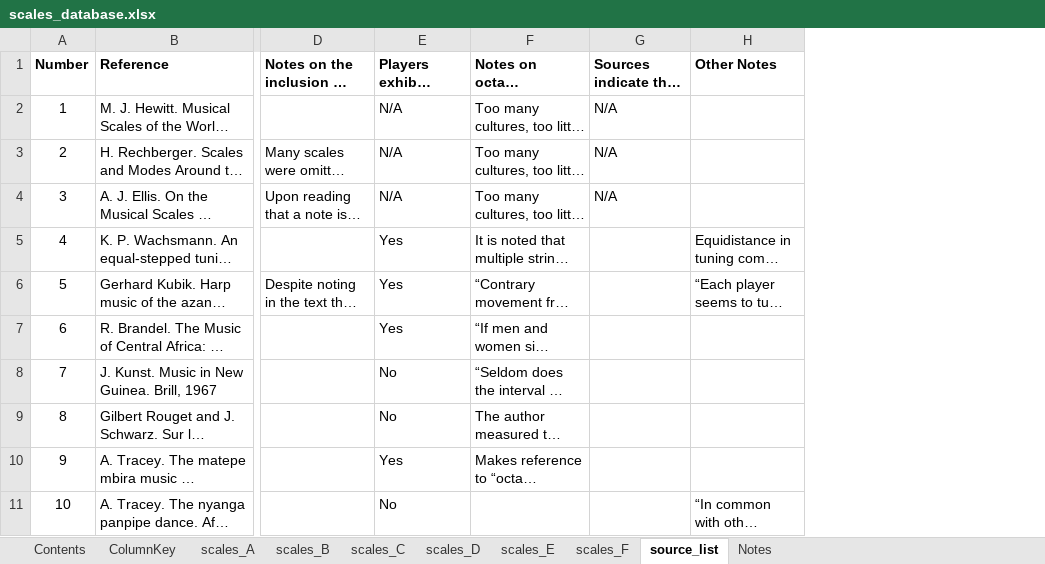
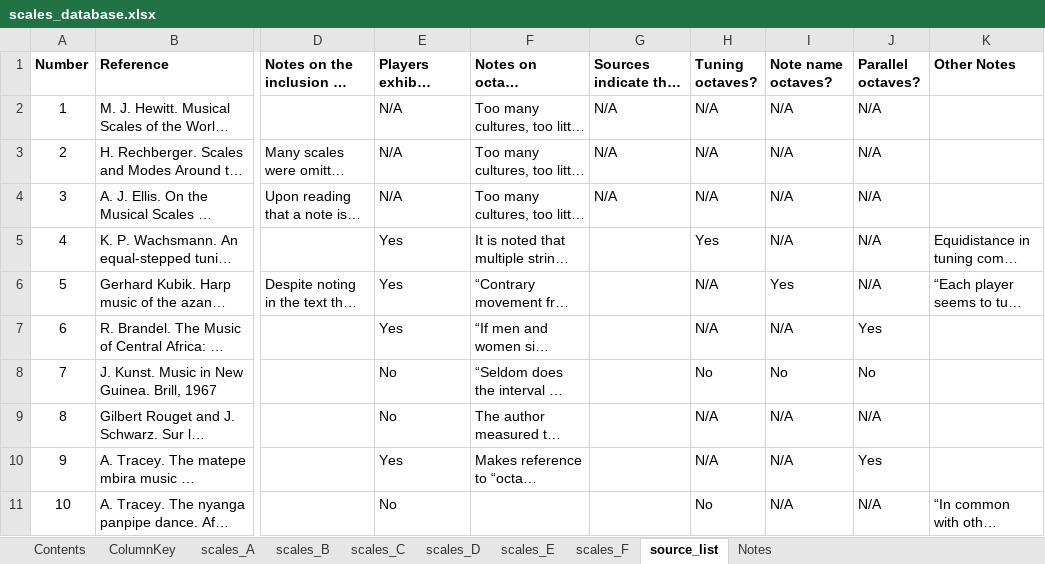
Before and after one commit to jomimc/imperfect_fifths, an Excel workbook: Scales_database/scales_database.xlsx, sheet source_list, drawn as a sheet; only a part is shown, gaps mark what is left out; long unchanged cells end in …; values as stored, in another font and other column widths than the file's, no borders; the diff covers the shown part only; the diff names each change by its address in the sheet, - before the commit and + after, or states it on an @@ line.

Commit message:
Updated use of octave textual analysis

```diff
--- a/Scales_database/scales_database.xlsx (sheet source_list)
+++ b/Scales_database/scales_database.xlsx (sheet source_list)
+column H (Tuning octaves?), rows 2-11: N/A | N/A | N/A | Yes | N/A | N/A | No | N/A | N/A | No
+column I (Note name octaves?), rows 2-11: N/A | N/A | N/A | N/A | Yes | N/A | No | N/A | N/A | N/A
+column J (Parallel octaves?), rows 2-11: N/A | N/A | N/A | N/A | N/A | Yes | No | N/A | Yes | N/A
```
Also changed, not shown: 5 edited cells elsewhere in this sheet.
